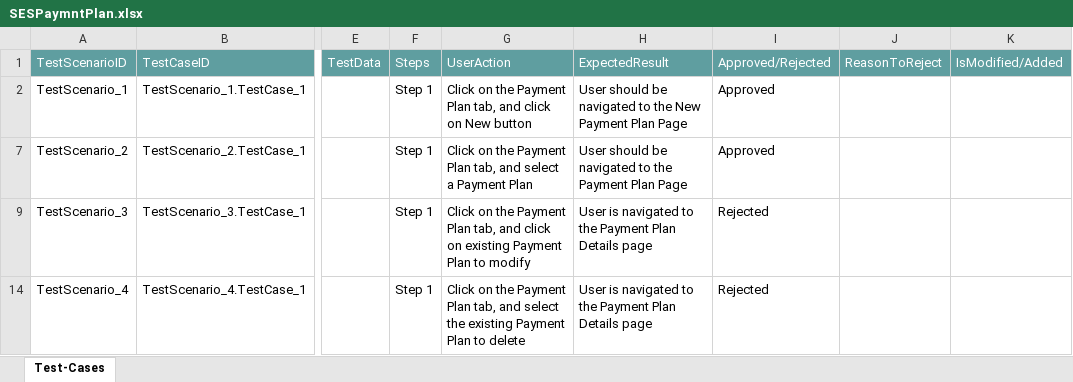
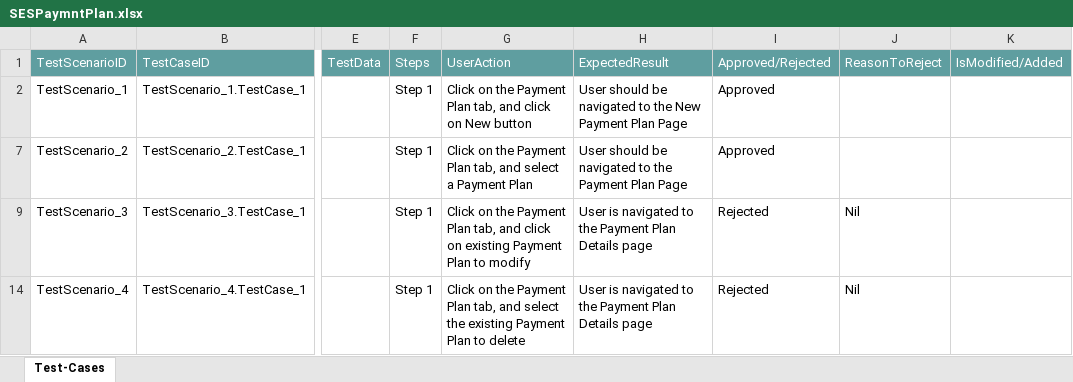
Before and after one commit to ShaikMohamedIrfan/NewSeswaterProject, an Excel workbook: SESPaymntPlan.xlsx, sheet Test-Cases, drawn as a sheet; only a part is shown, gaps mark what is left out; values as stored, in another font and other column widths than the file's, no borders; table styles not drawn; the diff names each change by its address in the sheet, - before the commit and + after, or states it on an @@ line.

Commit message:
Add files via upload

```diff
--- a/SESPaymntPlan.xlsx (sheet Test-Cases)
+++ b/SESPaymntPlan.xlsx (sheet Test-Cases)
-J9: (empty)
+J9: Nil
-J14: (empty)
+J14: Nil
```
